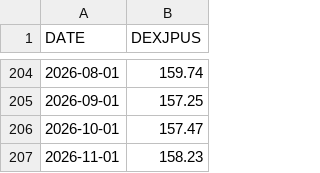
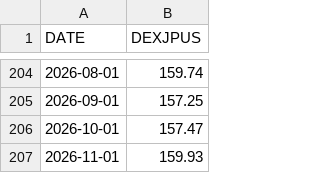
Before and after one commit to fc4405/nisa-data-room, a CSV file: data/market/DEXJPUS_monthly.csv, drawn as a sheet; only a part is shown, gaps mark what is left out.

```diff
--- a/data/market/DEXJPUS_monthly.csv
+++ b/data/market/DEXJPUS_monthly.csv
@@ -206,2 +206,2 @@ DATE,DEXJPUS
 2026-10-01,157.47
-2026-11-01,158.23
+2026-11-01,159.93
```
Also changed, not shown: data/market/DEXJPUS.csv, data/market/NIKKEI225.csv, 3 other files.
